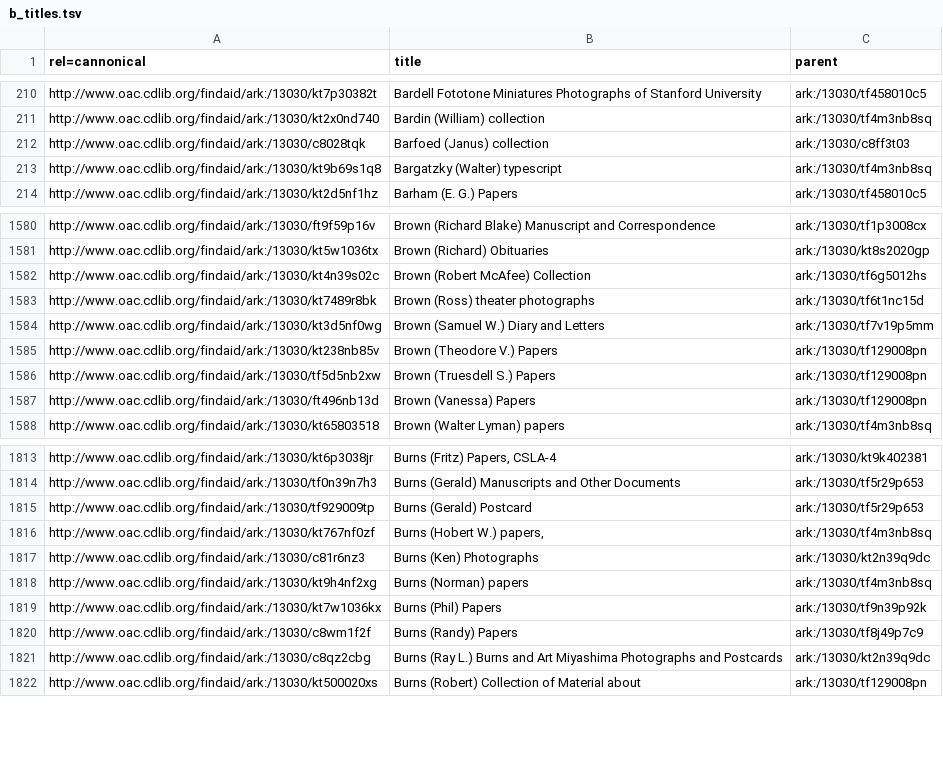
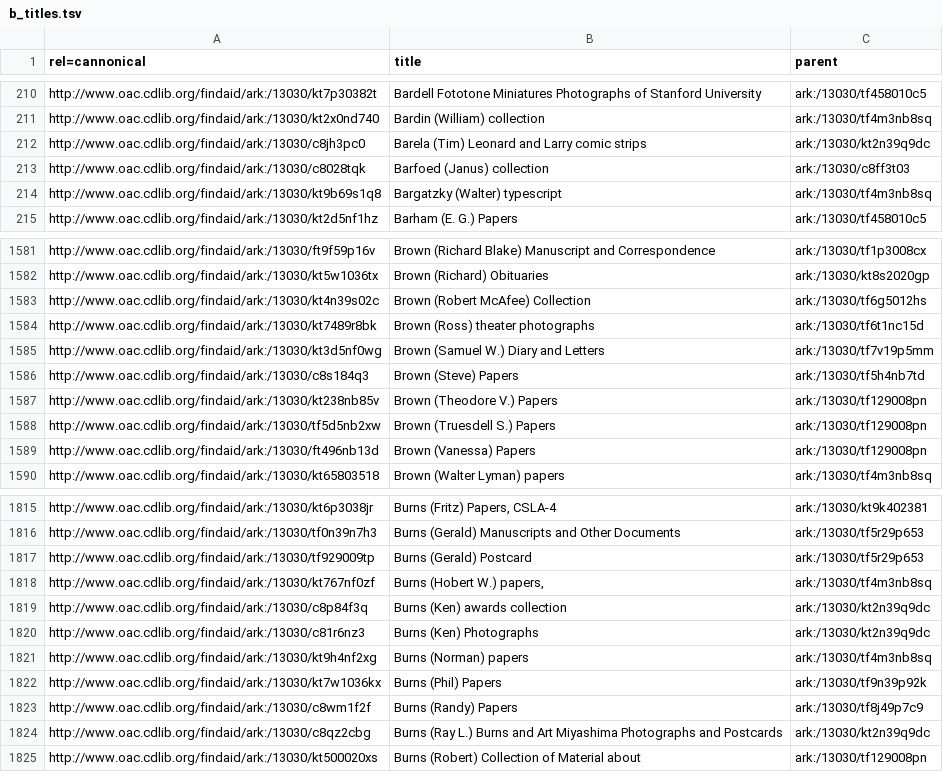
Before and after one commit to ucldc/oac_collections, a TSV file: az_titles/b_titles.tsv, drawn as a sheet; only a part is shown, gaps mark what is left out; the diff names each change by its address in the sheet, - before the commit and + after, or states it on an @@ line.

```diff
--- a/az_titles/b_titles.tsv
+++ b/az_titles/b_titles.tsv
+row 212: http://www.oac.cdlib.org/findaid/ark:/13030/c8jh3pc0 | Barela (Tim) Leonard and Larry comic strips | ark:/13030/kt2n39q9dc
+row 1586: http://www.oac.cdlib.org/findaid/ark:/13030/c8s184q3 | Brown (Steve) Papers | ark:/13030/tf5h4nb7td
+row 1819: http://www.oac.cdlib.org/findaid/ark:/13030/c8p84f3q | Burns (Ken) awards collection | ark:/13030/kt2n39q9dc
```
Also changed, not shown: az_titles/a_titles.tsv, az_titles/c_titles.tsv, 10 other files.
